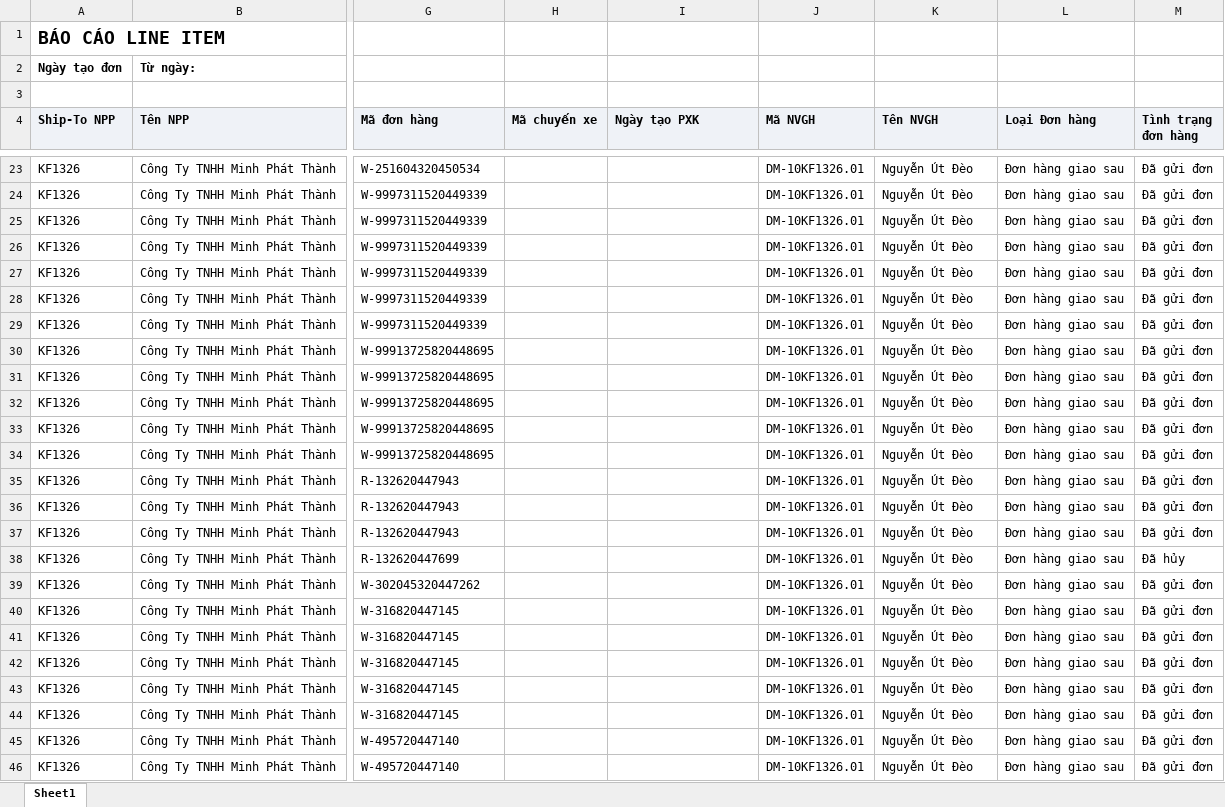
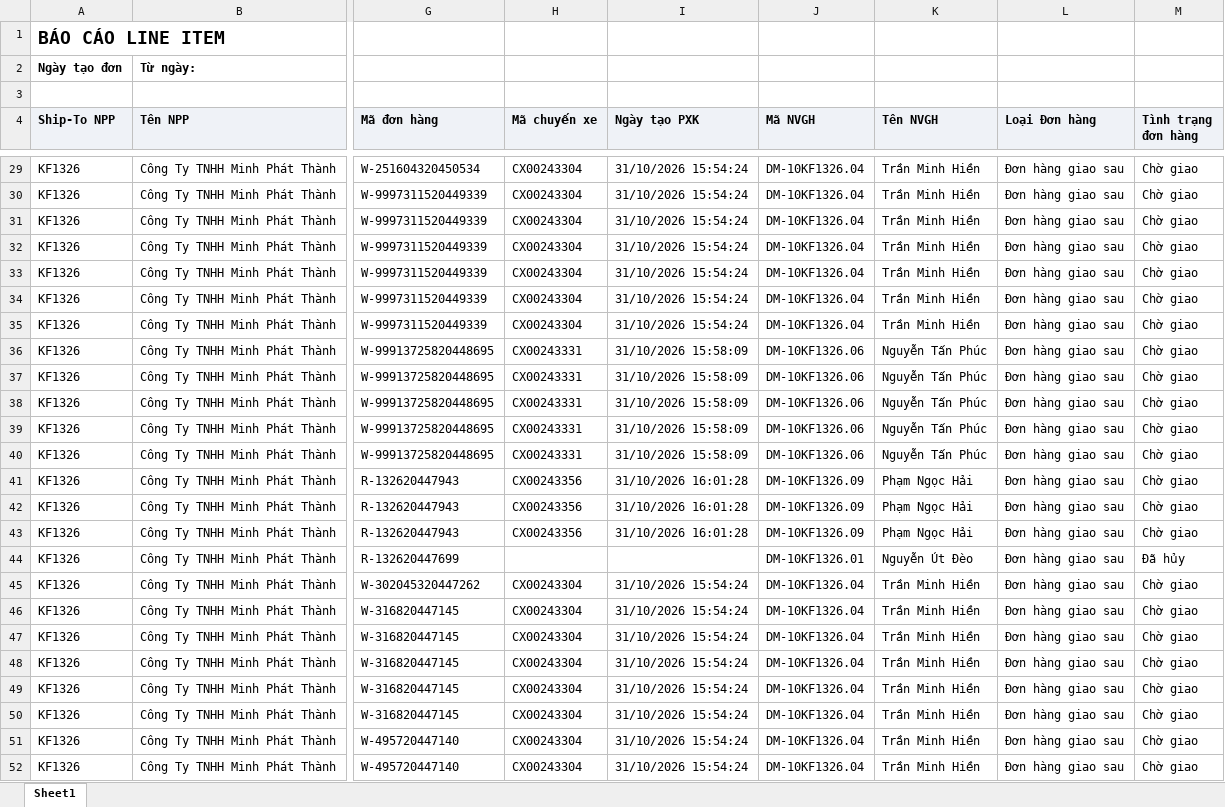
Before and after one commit to Tantt2026/Dashboard-Masan, an Excel workbook: data/Thang10/DanhSachChiTietDonHang (2).xlsx, sheet Sheet1, drawn as a sheet; only a part is shown, gaps mark what is left out; values as stored, in another font and other column widths than the file's, no borders; addresses are those after the commit; the diff covers the shown part only; the diff names each change by its address in the sheet, - before the commit and + after, or states it on an @@ line.

```diff
--- a/data/Thang10/DanhSachChiTietDonHang (2).xlsx (sheet Sheet1)
+++ b/data/Thang10/DanhSachChiTietDonHang (2).xlsx (sheet Sheet1)
-H29:H35 (Mã chuyến xe): (empty)
+H29:H35 (Mã chuyến xe): CX00243304
-I29:I35 (Ngày tạo PXK): (empty)
+I29:I35 (Ngày tạo PXK): 31/10/2026 15:54:24
-J29:J35 (Mã NVGH): DM-10KF1326.01
+J29:J35 (Mã NVGH): DM-10KF1326.04
-K29:K35 (Tên NVGH): Nguyễn Út Đèo
+K29:K35 (Tên NVGH): Trần Minh Hiền
-M29:M43 (Tình trạng đơn hàng): Đã gửi đơn
+M29:M43 (Tình trạng đơn hàng): Chờ giao
-H36:H40 (Mã chuyến xe): (empty)
+H36:H40 (Mã chuyến xe): CX00243331
-I36:I40 (Ngày tạo PXK): (empty)
+I36:I40 (Ngày tạo PXK): 31/10/2026 15:58:09
-J36:J40 (Mã NVGH): DM-10KF1326.01
+J36:J40 (Mã NVGH): DM-10KF1326.06
-K36:K40 (Tên NVGH): Nguyễn Út Đèo
+K36:K40 (Tên NVGH): Nguyễn Tấn Phúc
-H41:H43 (Mã chuyến xe): (empty)
+H41:H43 (Mã chuyến xe): CX00243356
-I41:I43 (Ngày tạo PXK): (empty)
+I41:I43 (Ngày tạo PXK): 31/10/2026 16:01:28
-J41:J43 (Mã NVGH): DM-10KF1326.01
+J41:J43 (Mã NVGH): DM-10KF1326.09
-K41:K43 (Tên NVGH): Nguyễn Út Đèo
+K41:K43 (Tên NVGH): Phạm Ngọc Hải
-H45:H52 (Mã chuyến xe): (empty)
+H45:H52 (Mã chuyến xe): CX00243304
-I45:I52 (Ngày tạo PXK): (empty)
+I45:I52 (Ngày tạo PXK): 31/10/2026 15:54:24
-J45:J52 (Mã NVGH): DM-10KF1326.01
+J45:J52 (Mã NVGH): DM-10KF1326.04
-K45:K52 (Tên NVGH): Nguyễn Út Đèo
+K45:K52 (Tên NVGH): Trần Minh Hiền
-M45:M52 (Tình trạng đơn hàng): Đã gửi đơn
+M45:M52 (Tình trạng đơn hàng): Chờ giao
```
Also changed, not shown: 6 added rows and 1602 edited cells elsewhere in this sheet, data/Thang10/DANH_SACH_KET_QUA_CUA_HANG_THAM_GIA_CHUONG_TRINH.xlsx, data/Thang10/DanhSachXetBoHinhTrungBay.xlsx, 3 other files.
